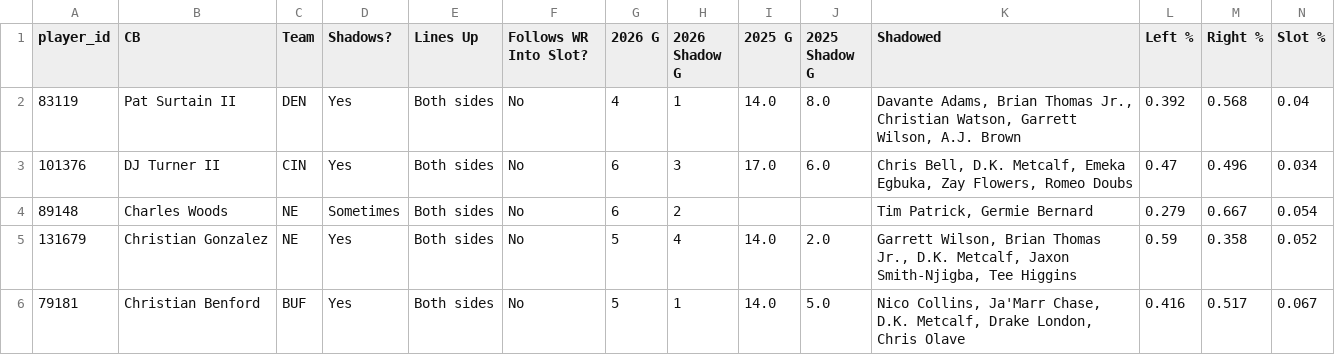
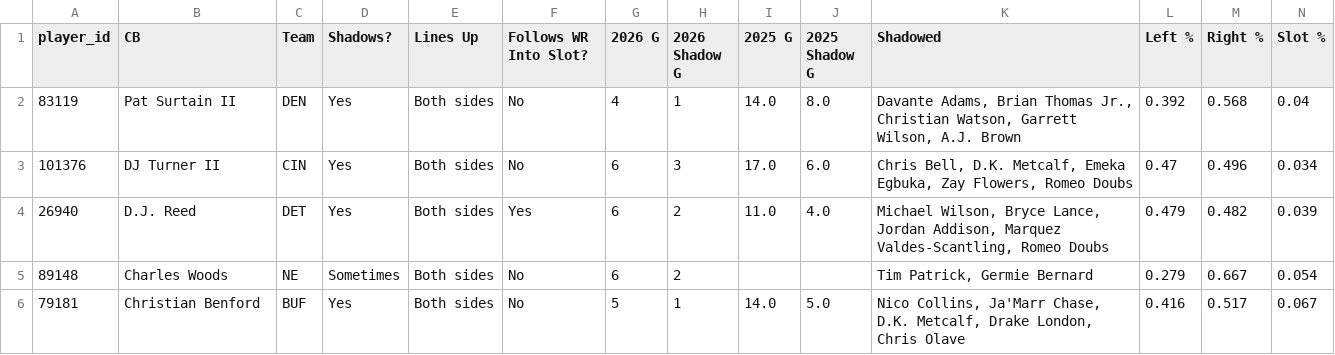
Before and after one commit to dhanani1/dwain-coverage-data, a CSV file: t2_shadow_cb.csv, drawn as a sheet; only a part is shown; removed rows and columns are numbered as before the commit, all else as after; rows hold the shown columns only; the diff covers the shown part only; the diff names each change by its address in the sheet, - before the commit and + after, or states it on an @@ line.

```diff
--- a/t2_shadow_cb.csv
+++ b/t2_shadow_cb.csv
+row 4: 26940 | D.J. Reed | DET | Yes | Both sides | Yes | 6 | 2 | 11.0 | 4.0 | Michael Wilson, Bryce Lance, Jordan Addison, Marquez Valdes-Scantling, Romeo Doubs | 0.479 | 0.482 | 0.039
-row 5: 131679 | Christian Gonzalez | NE | Yes | Both sides | No | 5 | 4 | 14.0 | 2.0 | Garrett Wilson, Brian Thomas Jr., D.K. Metcalf, Jaxon Smith-Njigba, Tee Higgins | 0.59 | 0.358 | 0.052
```
Also changed, not shown: 3 added rows, 3 removed rows and 8 edited cells elsewhere in this file, t2_data.csv, t2_fav.csv, 8 other files.
